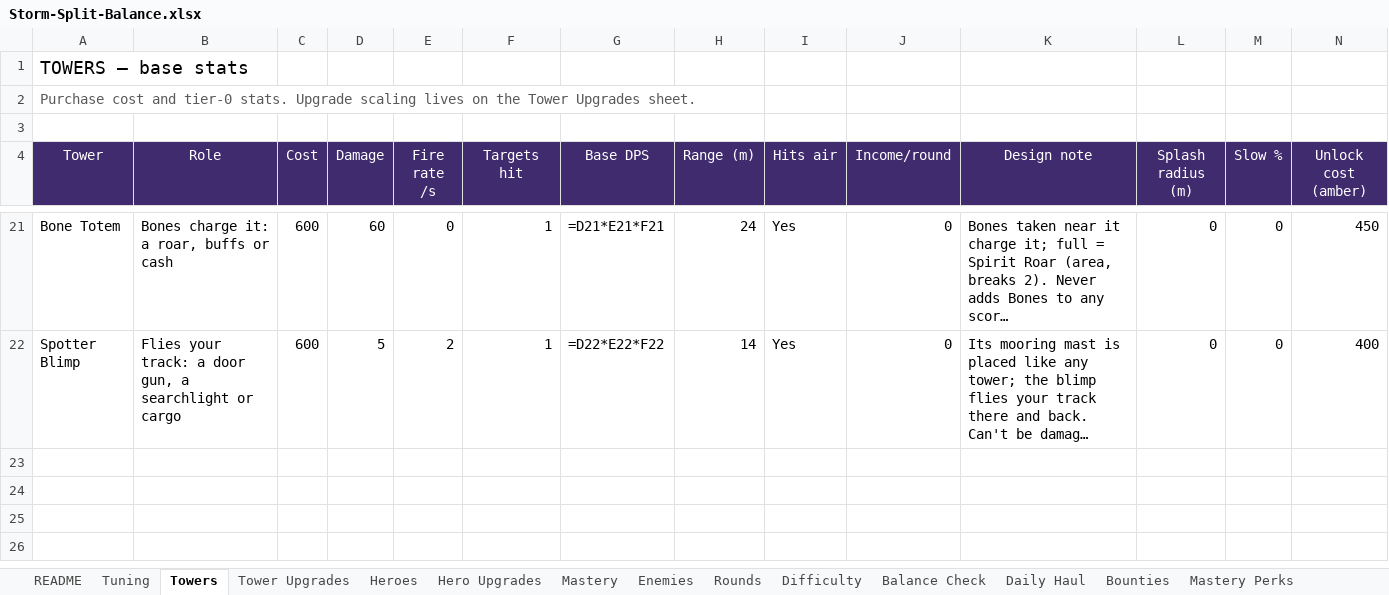
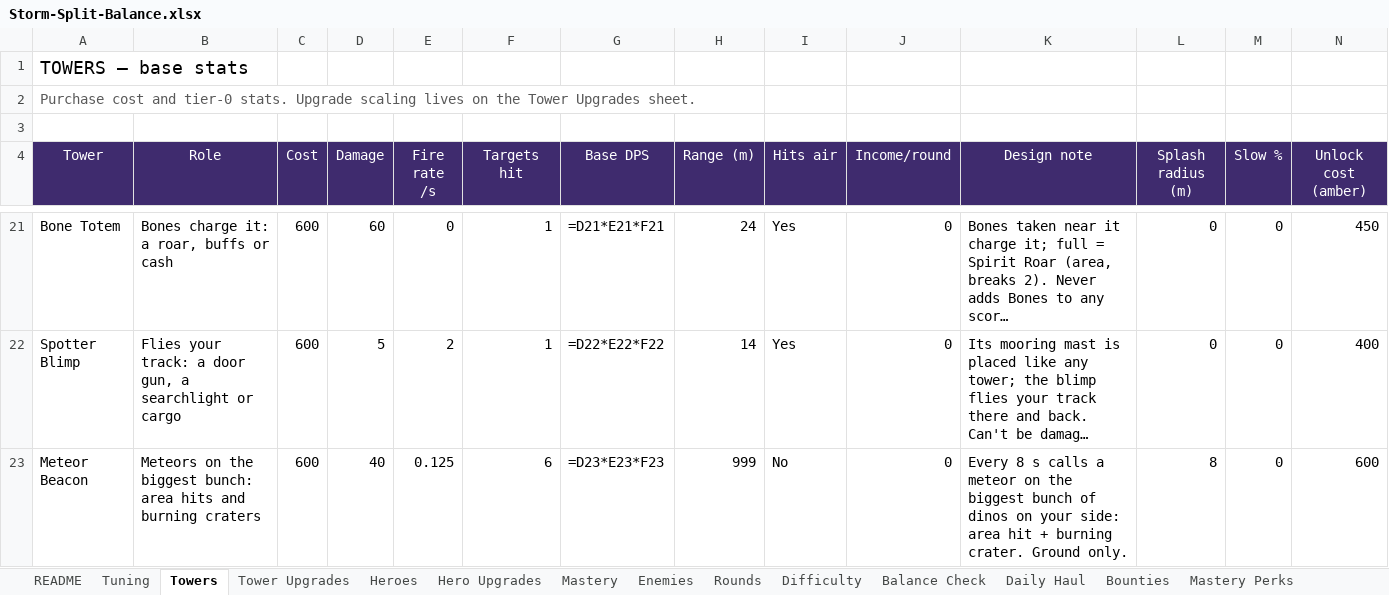
Before and after one commit to BigJover/storm-split, an Excel workbook: Storm-Split-Balance.xlsx, sheet Towers, drawn as a sheet; only a part is shown, gaps mark what is left out; long unchanged cells end in …; values as stored, in another font and other column widths than the file's, no borders; formulas without a stored value are shown as written; rows hold the shown columns only; the diff names each change by its address in the sheet, - before the commit and + after, or states it on an @@ line.

```diff
--- a/Storm-Split-Balance.xlsx (sheet Towers)
+++ b/Storm-Split-Balance.xlsx (sheet Towers)
+row 23: Meteor Beacon | Meteors on the biggest bunch: area hits and burning craters | 600 | 40 | 0.125 | 6 | =D23*E23*F23 | 999 | No | 0 | Every 8 s calls a meteor on the biggest bunch of dinos on your side: area hit + burning crater. Ground only. | 8 | 0 | 600
```
Also changed, not shown: sheet Tower Upgrades, sheet Tuning, 14 other files.
